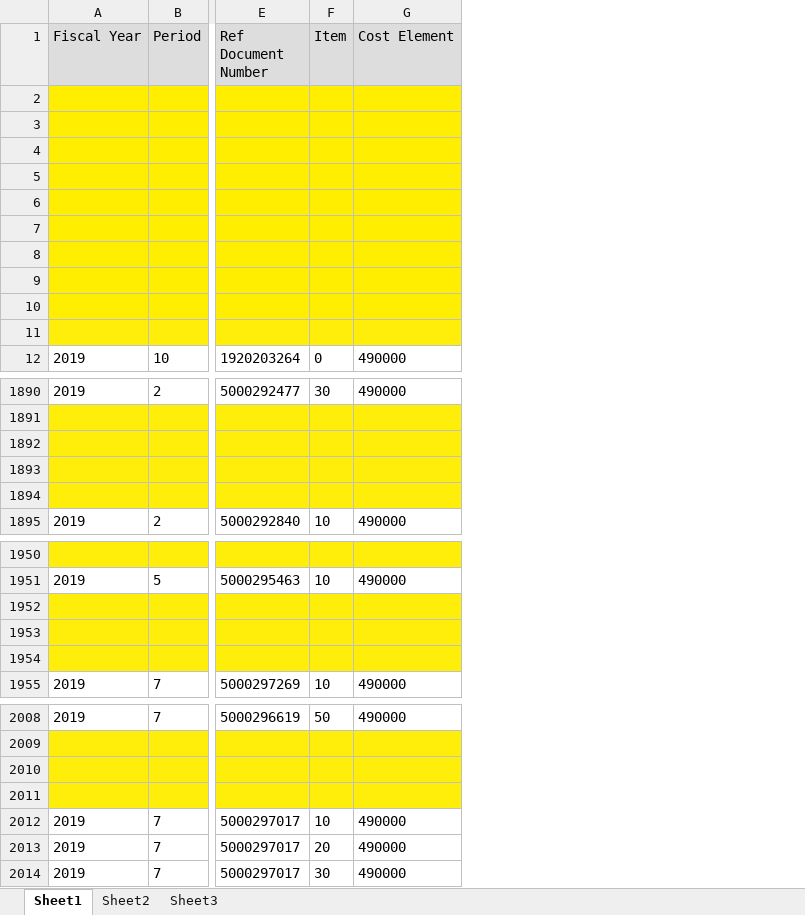
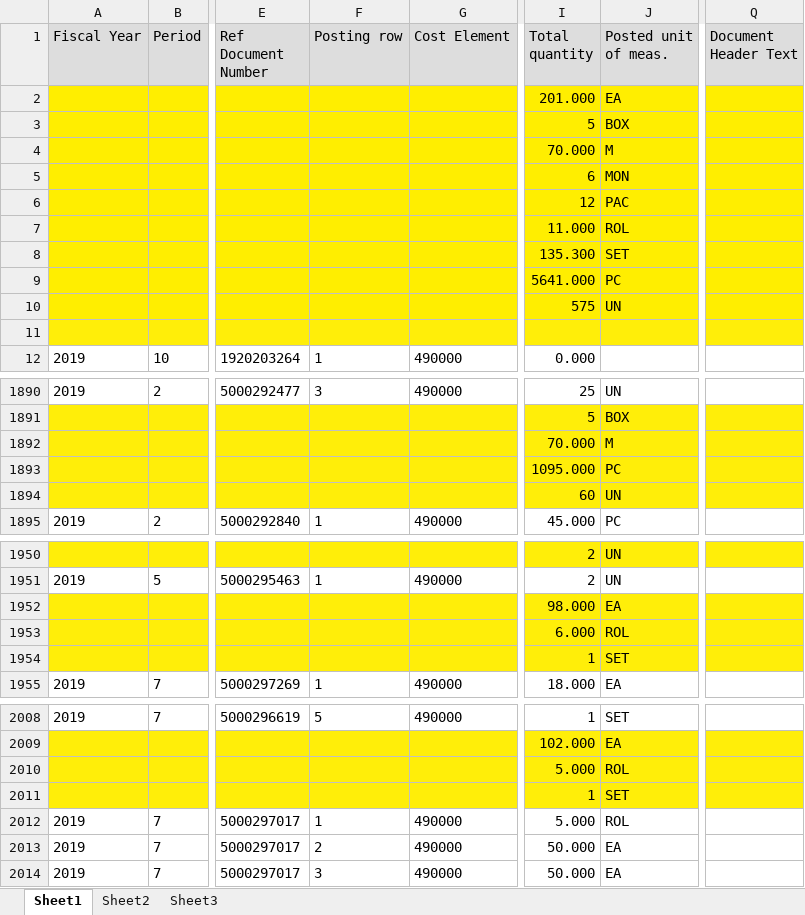
Before and after one commit to prakosd/funding-tracking-system, an Excel workbook: excel_files/Actual_COMP-2019.xlsx, sheet Sheet1, drawn as a sheet; only a part is shown, gaps mark what is left out; values as stored, in another font and other column widths than the file's, no borders; removed rows and columns are numbered as before the commit, all else as after; rows hold the shown columns only; the diff covers the shown part only; the diff names each change by its address in the sheet, - before the commit and + after, or states it on an @@ line.

```diff
--- a/excel_files/Actual_COMP-2019.xlsx (sheet Sheet1)
+++ b/excel_files/Actual_COMP-2019.xlsx (sheet Sheet1)
-column F (Item), row 12: 0; rows 1890-1895: 30 |  |  |  |  | 10; rows 1951-1955: 10 |  |  |  | 10; rows 2008-2014: 50 |  |  |  | 10 | 20 | 30
+column F (Posting row), row 12: 1; rows 1890-1895: 3 |  |  |  |  | 1; rows 1951-1955: 1 |  |  |  | 1; rows 2008-2014: 5 |  |  |  | 1 | 2 | 3
+column I (Total quantity), rows 2-12: 201.000 | 5 | 70.000 | 6 | 12 | 11.000 | 135.300 | 5641.000 | 575 |  | 0.000; rows 1890-1895: 25 | 5 | 70.000 | 1095.000 | 60 | 45.000; rows 1950-1955: 2 | 2 | 98.000 | 6.000 | 1 | 18.000; rows 2008-2014: 1 | 102.000 | 5.000 | 1 | 5.000 | 50.000 | 50.000
+column J (Posted unit of meas.), rows 2-10: EA | BOX | M | MON | PAC | ROL | SET | PC | UN; rows 1890-1895: UN | BOX | M | PC | UN | PC; rows 1950-1955: UN | UN | EA | ROL | SET | EA; rows 2008-2014: SET | EA | ROL | SET | ROL | EA | EA
+column Q (Document Header Text), empty
-row 3: (empty)
+row 3:  |  |  |  |  | 5 | BOX
-row 4: (empty)
+row 4:  |  |  |  |  | 70.000 | M
-row 5: (empty)
+row 5:  |  |  |  |  | 6 | MON
-row 6: (empty)
+row 6:  |  |  |  |  | 12 | PAC
-row 7: (empty)
+row 7:  |  |  |  |  | 11.000 | ROL
-row 8: (empty)
+row 8:  |  |  |  |  | 135.300 | SET
-row 9: (empty)
+row 9:  |  |  |  |  | 5641.000 | PC
-row 10: (empty)
+row 10:  |  |  |  |  | 575 | UN
-row 1892: (empty)
+row 1892:  |  |  |  |  | 70.000 | M
-row 1893: (empty)
+row 1893:  |  |  |  |  | 1095.000 | PC
-row 1894: (empty)
+row 1894:  |  |  |  |  | 60 | UN
-row 1953: (empty)
+row 1953:  |  |  |  |  | 6.000 | ROL
-row 1954: (empty)
+row 1954:  |  |  |  |  | 1 | SET
-row 2010: (empty)
+row 2010:  |  |  |  |  | 5.000 | ROL
-row 2011: (empty)
+row 2011:  |  |  |  |  | 1 | SET
```
Also changed, not shown: 2 moved rows and 20 edited cells elsewhere in this sheet, excel_files/Actual_TATE-2019.xlsx, 4 other files.
